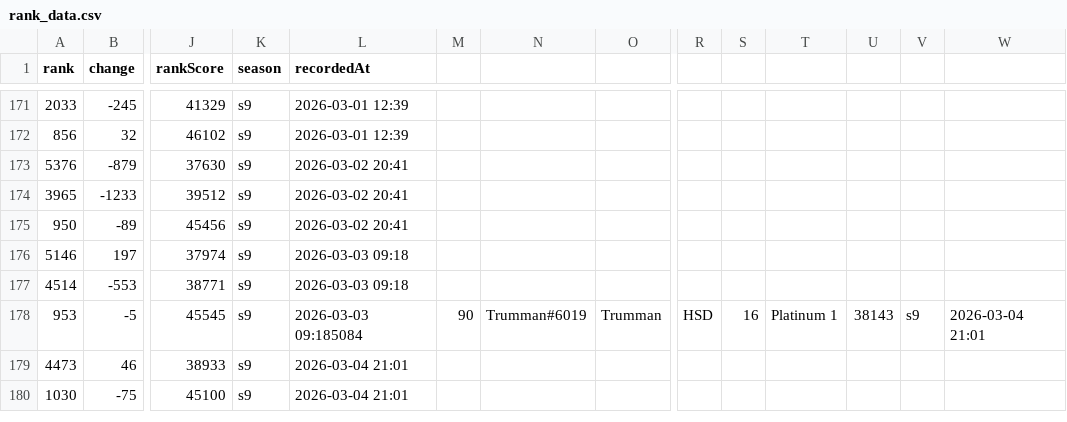
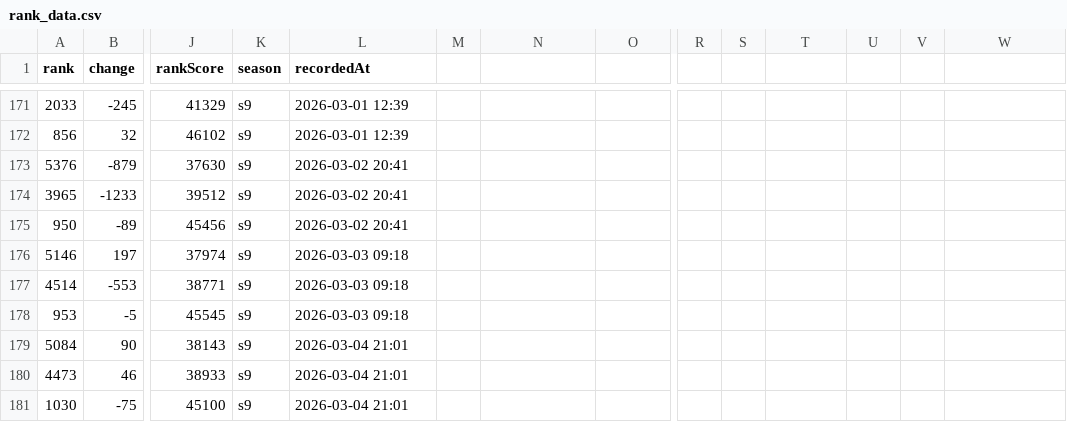
Before and after one commit to albinkempe/the-finals, a CSV file: rank_data.csv, drawn as a sheet; only a part is shown, gaps mark what is left out; rows hold the shown columns only; the diff names each change by its address in the sheet, - before the commit and + after, or states it on an @@ line.

Commit message:
fixed csv

```diff
--- a/rank_data.csv
+++ b/rank_data.csv
-L178 (recordedAt): 2026-03-03 09:185084
+L178 (recordedAt): 2026-03-03 09:18
-M178: 90
+M178: (empty)
-N178: Trumman#6019
+N178: (empty)
-O178: Trumman
+O178: (empty)
-R178: HSD
+R178: (empty)
-S178: 16
+S178: (empty)
-T178: Platinum 1
+T178: (empty)
-U178: 38143
+U178: (empty)
-V178: s9
+V178: (empty)
-W178: 2026-03-04 21:01
+W178: (empty)
+row 179: 5084 | 90 | 38143 | s9 | 2026-03-04 21:01
```
